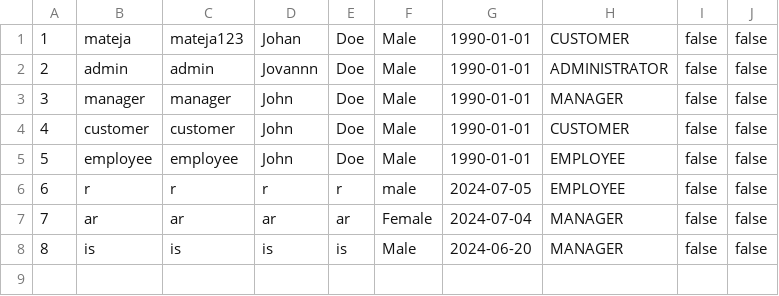
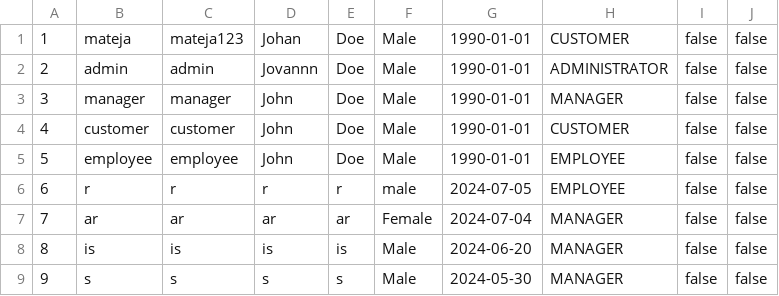
Before and after one commit to matejaaj/Chocolate-factory, a CSV file: backend/resources/data/users.csv, drawn as a sheet.

```diff
--- a/backend/resources/data/users.csv
+++ b/backend/resources/data/users.csv
@@ -8 +8,2 @@
 8|is|is|is|is|Male|2024-06-20|MANAGER|false|false
+9|s|s|s|s|Male|2024-05-30|MANAGER|false|false
```
Also changed, not shown: backend/resources/data/factories.csv, backend/resources/data/locations.csv, 4 other files.
